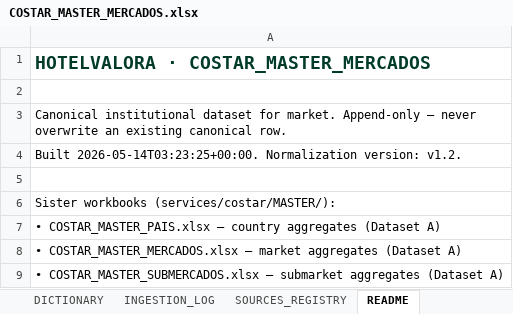
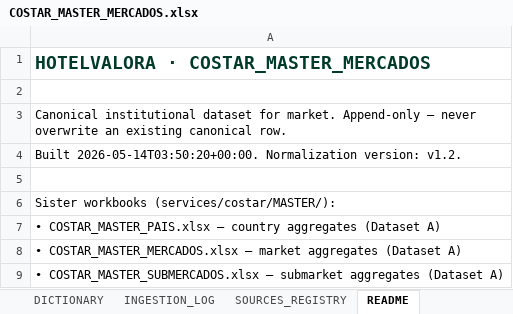
Before and after one commit to miguelsambricio-cyber/HotelVALORA, an Excel workbook: services/costar/MASTER/COSTAR_MASTER_MERCADOS.xlsx, sheet README, drawn as a sheet; only a part is shown; values as stored, in another font and other column widths than the file's, no borders; the diff names each change by its address in the sheet, - before the commit and + after, or states it on an @@ line.

```diff
--- a/services/costar/MASTER/COSTAR_MASTER_MERCADOS.xlsx (sheet README)
+++ b/services/costar/MASTER/COSTAR_MASTER_MERCADOS.xlsx (sheet README)
-A4: Built 2026-05-14T03:23:25+00:00. Normalization version:…
+A4: Built 2026-05-14T03:50:20+00:00. Normalization version:…
```
Also changed, not shown: sheet MARKET, services/compset/MASTER/COMPSET_MASTER.xlsx, services/compset/MASTER/HOTEL_POSITIONING_MASTER.xlsx, 8 other files.
